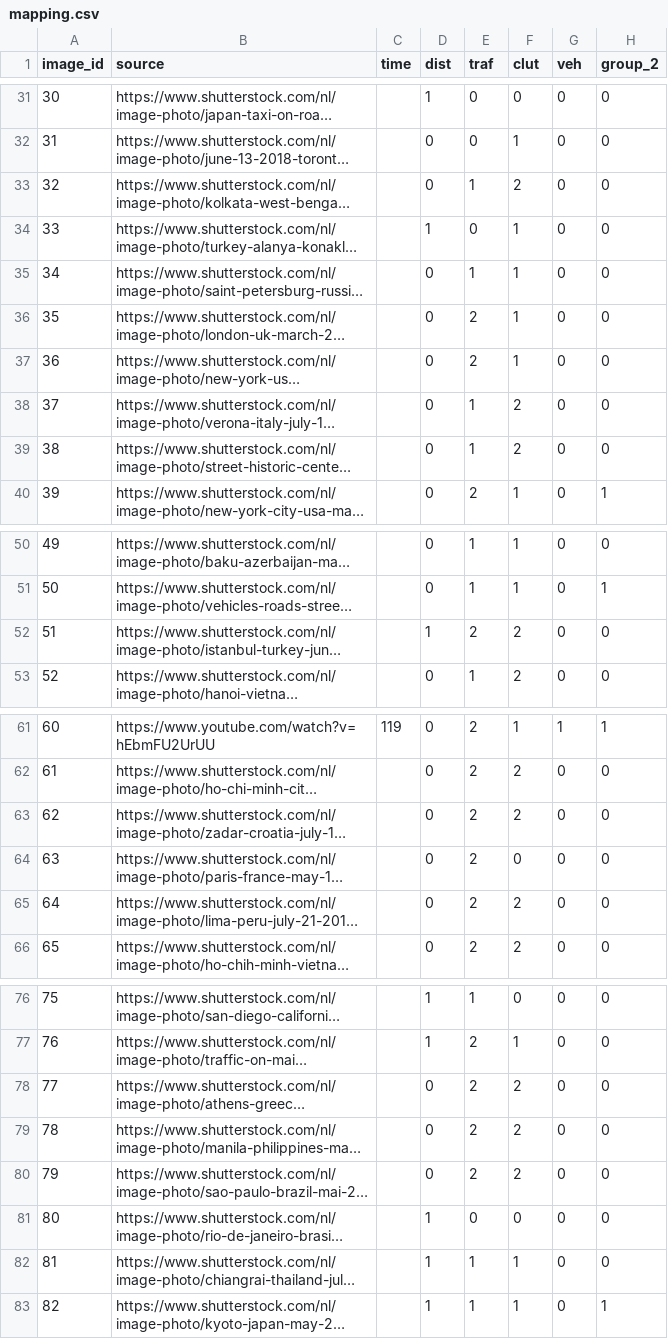
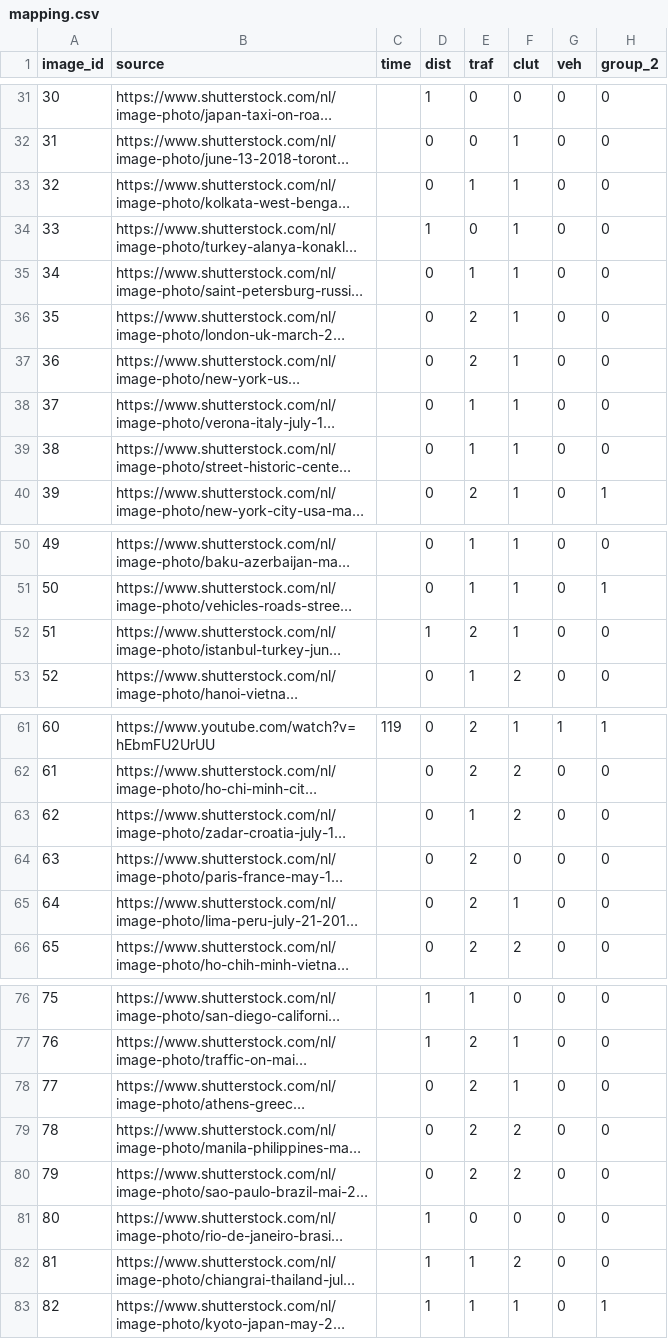
Before and after one commit to bazilinskyy/gazes-crowdsourced, a CSV file: public/img/stimuli/mapping.csv, drawn as a sheet; only a part is shown, gaps mark what is left out; long unchanged cells end in …; the diff covers the shown part only; the diff names each change by its address in the sheet, - before the commit and + after, or states it on an @@ line.

Commit message:
Updated mapping

```diff
--- a/public/img/stimuli/mapping.csv
+++ b/public/img/stimuli/mapping.csv
-F33 (clut): 2
+F33 (clut): 1
-F38:F39 (clut): 2
+F38:F39 (clut): 1
-F52 (clut): 2
+F52 (clut): 1
-E63 (traf): 2
+E63 (traf): 1
-F65 (clut): 2
+F65 (clut): 1
-F78 (clut): 2
+F78 (clut): 1
-F82 (clut): 1
+F82 (clut): 2
```
Also changed, not shown: 1 edited cell elsewhere in this file, 1 other file.
